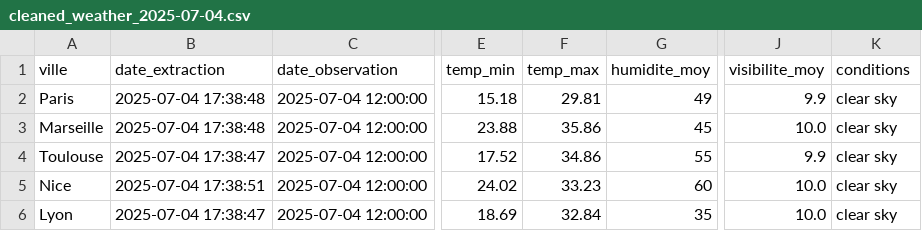
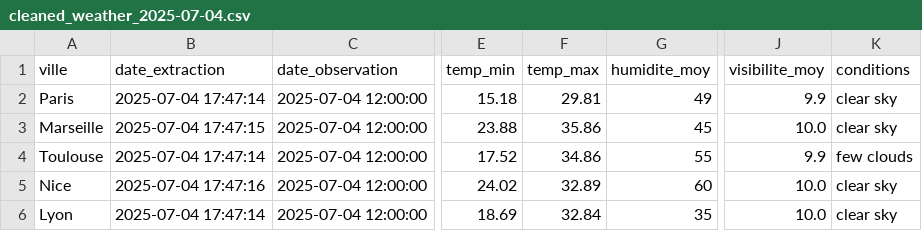
Before and after one commit to Mihajatiana-dev/DONNEES2-dashboard-meteo, a CSV file: dags/data/processed/cleaned_weather_2025-07-04.csv, drawn as a sheet; only a part is shown, gaps mark what is left out; the diff names each change by its address in the sheet, - before the commit and + after, or states it on an @@ line.

```diff
--- a/dags/data/processed/cleaned_weather_2025-07-04.csv
+++ b/dags/data/processed/cleaned_weather_2025-07-04.csv
-B2 (date_extraction): 2025-07-04 17:38:48
+B2 (date_extraction): 2025-07-04 17:47:14
-B3 (date_extraction): 2025-07-04 17:38:48
+B3 (date_extraction): 2025-07-04 17:47:15
-B4 (date_extraction): 2025-07-04 17:38:47
+B4 (date_extraction): 2025-07-04 17:47:14
-K4 (conditions): clear sky
+K4 (conditions): few clouds
-B5 (date_extraction): 2025-07-04 17:38:51
+B5 (date_extraction): 2025-07-04 17:47:16
-F5 (temp_max): 33.23
+F5 (temp_max): 32.89
-B6 (date_extraction): 2025-07-04 17:38:47
+B6 (date_extraction): 2025-07-04 17:47:14
```
Also changed, not shown: dags/data/raw/2025-07-04/weather_Lyon.csv, dags/data/raw/2025-07-04/weather_Marseille.csv, 5 other files.
